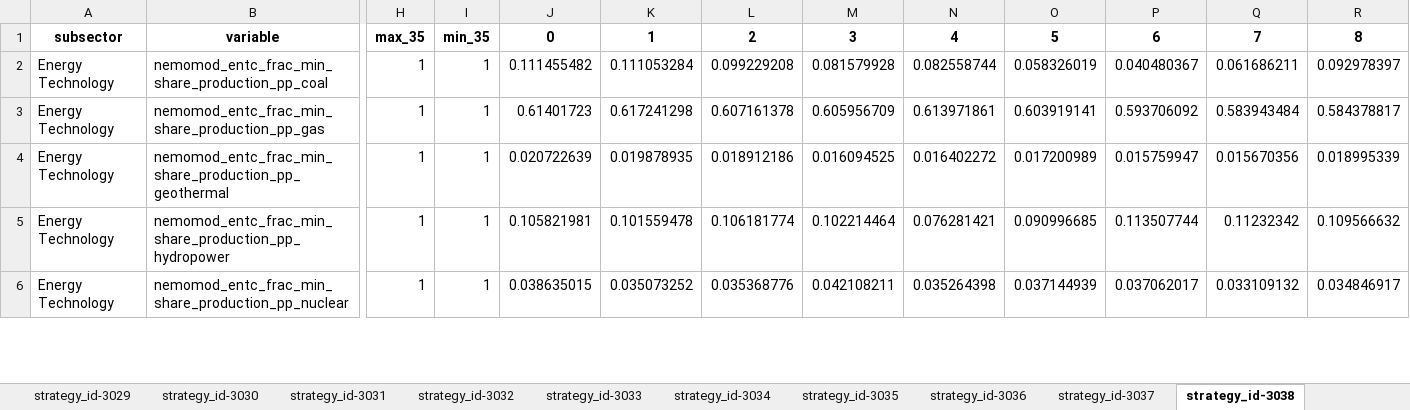
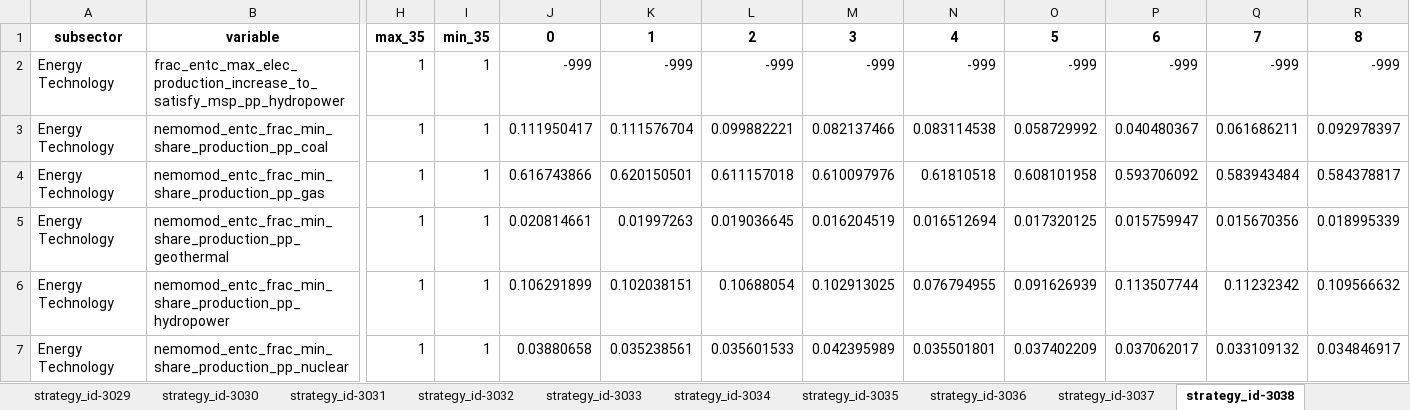
Before and after one commit to jarojasag/lac_decarbonization, an Excel workbook: ref/ingestion/calibrated/mexico/model_input_variables_mexico_en_calibrated.xlsx, sheet strategy_id-3038, drawn as a sheet; only a part is shown, gaps mark what is left out; values as stored, in another font and other column widths than the file's, no borders; addresses are those after the commit; rows hold the shown columns only; the diff covers the shown part only; the diff names each change by its address in the sheet, - before the commit and + after, or states it on an @@ line.

```diff
--- a/ref/ingestion/calibrated/mexico/model_input_variables_mexico_en_calibrated.xlsx (sheet strategy_id-3038)
+++ b/ref/ingestion/calibrated/mexico/model_input_variables_mexico_en_calibrated.xlsx (sheet strategy_id-3038)
+row 2: Energy Technology | frac_entc_max_elec_production_increase_to_satisfy_msp_pp_hydropower | 1 | 1 | -999 | -999 | -999 | -999 | -999 | -999 | -999 | -999 | -999
-J3: 0.111455482
+J3: 0.111950417
-K3: 0.111053284
+K3: 0.111576704
-L3: 0.099229208
+L3: 0.099882221
-M3: 0.081579928
+M3: 0.082137466
-N3: 0.082558744
+N3: 0.083114538
-O3: 0.058326019
+O3: 0.058729992
-J4: 0.61401723
+J4: 0.616743866
-K4: 0.617241298
+K4: 0.620150501
-L4: 0.607161378
+L4: 0.611157018
-M4: 0.605956709
+M4: 0.610097976
-N4: 0.613971861
+N4: 0.61810518
-O4: 0.603919141
+O4: 0.608101958
-J5: 0.020722639
+J5: 0.020814661
-K5: 0.019878935
+K5: 0.01997263
-L5: 0.018912186
+L5: 0.019036645
-M5: 0.016094525
+M5: 0.016204519
-N5: 0.016402272
+N5: 0.016512694
-O5: 0.017200989
+O5: 0.017320125
-J6: 0.105821981
+J6: 0.106291899
-K6: 0.101559478
+K6: 0.102038151
-L6: 0.106181774
+L6: 0.10688054
-M6: 0.102214464
+M6: 0.102913025
-N6: 0.076281421
+N6: 0.076794955
-O6: 0.090996685
+O6: 0.091626939
-J7: 0.038635015
+J7: 0.03880658
-K7: 0.035073252
+K7: 0.035238561
-L7: 0.035368776
+L7: 0.035601533
-M7: 0.042108211
+M7: 0.042395989
-N7: 0.035264398
+N7: 0.035501801
-O7: 0.037144939
+O7: 0.037402209
```
Also changed, not shown: 12 edited cells elsewhere in this sheet, sheet strategy_id-0, sheet strategy_id-3036, sheet strategy_id-3037, sheet strategy_id-3014, sheet strategy_id-3017, sheet strategy_id-3034, 5 more sheets, ref/ingestion/calibrated/brazil/model_input_variables_brazil_af_calibrated.xlsx, ref/ingestion/calibrated/brazil/model_input_variables_brazil_ce_calibrated.xlsx, 38 other files.
